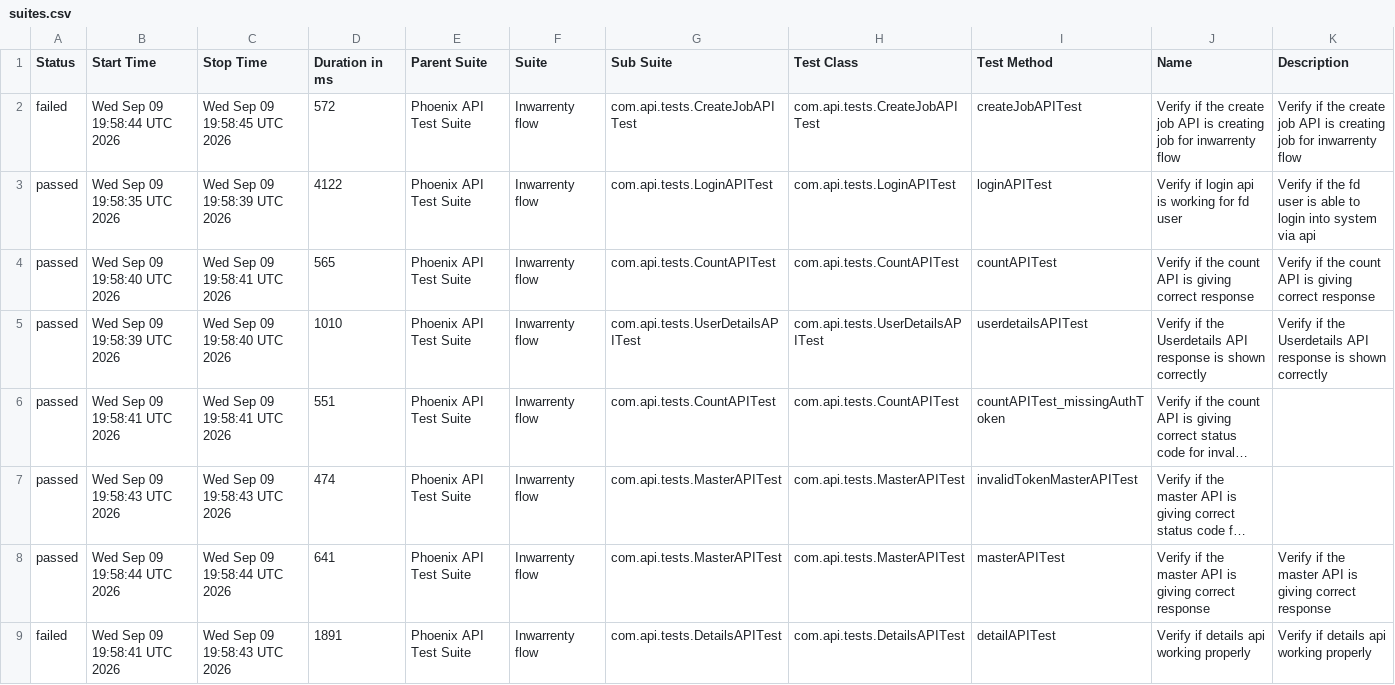
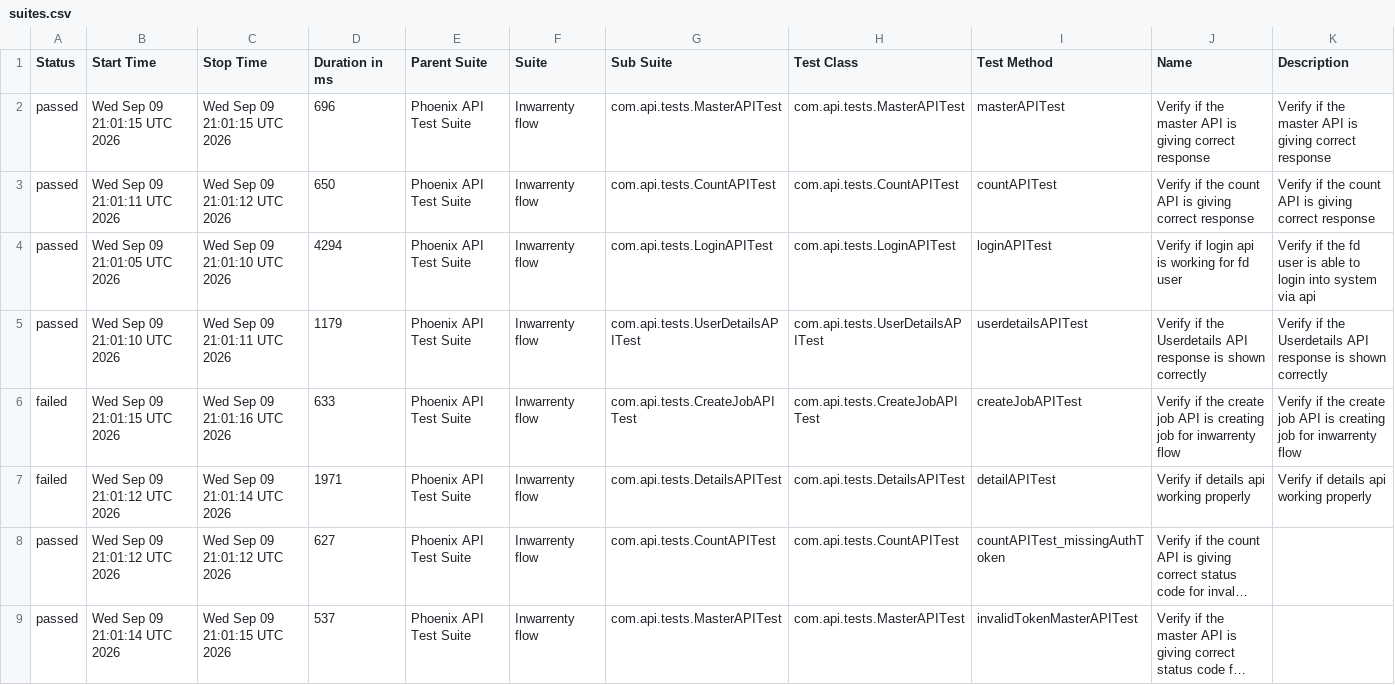
Before and after one commit to AbhijitNaik05/PhoenixTestAutomationFramework, a CSV file: data/suites.csv, drawn as a sheet; long unchanged cells end in …; removed rows and columns are numbered as before the commit, all else as after; the diff names each change by its address in the sheet, - before the commit and + after, or states it on an @@ line.

```diff
--- a/data/suites.csv
+++ b/data/suites.csv
-row 2: failed | Wed Sep 09 19:58:44 UTC 2026 | Wed Sep 09 19:58:45 UTC 2026 | 572 | Phoenix API Test Suite | Inwarrenty flow | com.api.tests.CreateJobAPITest | com.api.tests.CreateJobAPITest | createJobAPITest | Verify if the create job API is creating job for inwarrenty flow | Verify if the create job API is creating job for inwarrenty flow
-B2 (Start Time): Wed Sep 09 19:58:35 UTC 2026
+B2 (Start Time): Wed Sep 09 21:01:15 UTC 2026
-C2 (Stop Time): Wed Sep 09 19:58:39 UTC 2026
+C2 (Stop Time): Wed Sep 09 21:01:15 UTC 2026
-D2 (Duration in ms): 4122
+D2 (Duration in ms): 696
-G2 (Sub Suite): com.api.tests.LoginAPITest
+G2 (Sub Suite): com.api.tests.MasterAPITest
-H2 (Test Class): com.api.tests.LoginAPITest
+H2 (Test Class): com.api.tests.MasterAPITest
-I2 (Test Method): loginAPITest
+I2 (Test Method): masterAPITest
-J2 (Name): Verify if login api is working for fd user
+J2 (Name): Verify if the master API is giving correct response
-K2 (Description): …if the fd user is able to login into system via api
+K2 (Description): …if the master API is giving correct response
-B3 (Start Time): Wed Sep 09 19:58:40 UTC 2026
+B3 (Start Time): Wed Sep 09 21:01:11 UTC 2026
-C3 (Stop Time): Wed Sep 09 19:58:41 UTC 2026
+C3 (Stop Time): Wed Sep 09 21:01:12 UTC 2026
-D3 (Duration in ms): 565
+D3 (Duration in ms): 650
+row 4: passed | Wed Sep 09 21:01:05 UTC 2026 | Wed Sep 09 21:01:10 UTC 2026 | 4294 | Phoenix API Test Suite | Inwarrenty flow | com.api.tests.LoginAPITest | com.api.tests.LoginAPITest | loginAPITest | Verify if login api is working for fd user | Verify if the fd user is able to login into system via api
-B5 (Start Time): Wed Sep 09 19:58:39 UTC 2026
+B5 (Start Time): Wed Sep 09 21:01:10 UTC 2026
-C5 (Stop Time): Wed Sep 09 19:58:40 UTC 2026
+C5 (Stop Time): Wed Sep 09 21:01:11 UTC 2026
-D5 (Duration in ms): 1010
+D5 (Duration in ms): 1179
+row 6: failed | Wed Sep 09 21:01:15 UTC 2026 | Wed Sep 09 21:01:16 UTC 2026 | 633 | Phoenix API Test Suite | Inwarrenty flow | com.api.tests.CreateJobAPITest | com.api.tests.CreateJobAPITest | createJobAPITest | Verify if the create job API is creating job for inwarrenty flow | Verify if the create job API is creating job for inwarrenty flow
+row 7: failed | Wed Sep 09 21:01:12 UTC 2026 | Wed Sep 09 21:01:14 UTC 2026 | 1971 | Phoenix API Test Suite | Inwarrenty flow | com.api.tests.DetailsAPITest | com.api.tests.DetailsAPITest | detailAPITest | Verify if details api working properly | Verify if details api working properly
-B8 (Start Time): Wed Sep 09 19:58:41 UTC 2026
+B8 (Start Time): Wed Sep 09 21:01:12 UTC 2026
-C8 (Stop Time): Wed Sep 09 19:58:41 UTC 2026
+C8 (Stop Time): Wed Sep 09 21:01:12 UTC 2026
-D8 (Duration in ms): 551
+D8 (Duration in ms): 627
-B9 (Start Time): Wed Sep 09 19:58:43 UTC 2026
+B9 (Start Time): Wed Sep 09 21:01:14 UTC 2026
-C9 (Stop Time): Wed Sep 09 19:58:43 UTC 2026
+C9 (Stop Time): Wed Sep 09 21:01:15 UTC 2026
-D9 (Duration in ms): 474
+D9 (Duration in ms): 537
-row 8: passed | Wed Sep 09 19:58:44 UTC 2026 | Wed Sep 09 19:58:44 UTC 2026 | 641 | Phoenix API Test Suite | Inwarrenty flow | com.api.tests.MasterAPITest | com.api.tests.MasterAPITest | masterAPITest | Verify if the master API is giving correct response | Verify if the master API is giving correct response
-row 9: failed | Wed Sep 09 19:58:41 UTC 2026 | Wed Sep 09 19:58:43 UTC 2026 | 1891 | Phoenix API Test Suite | Inwarrenty flow | com.api.tests.DetailsAPITest | com.api.tests.DetailsAPITest | detailAPITest | Verify if details api working properly | Verify if details api working properly
```
Also changed, not shown: data/behaviors.csv, 51 other files.
